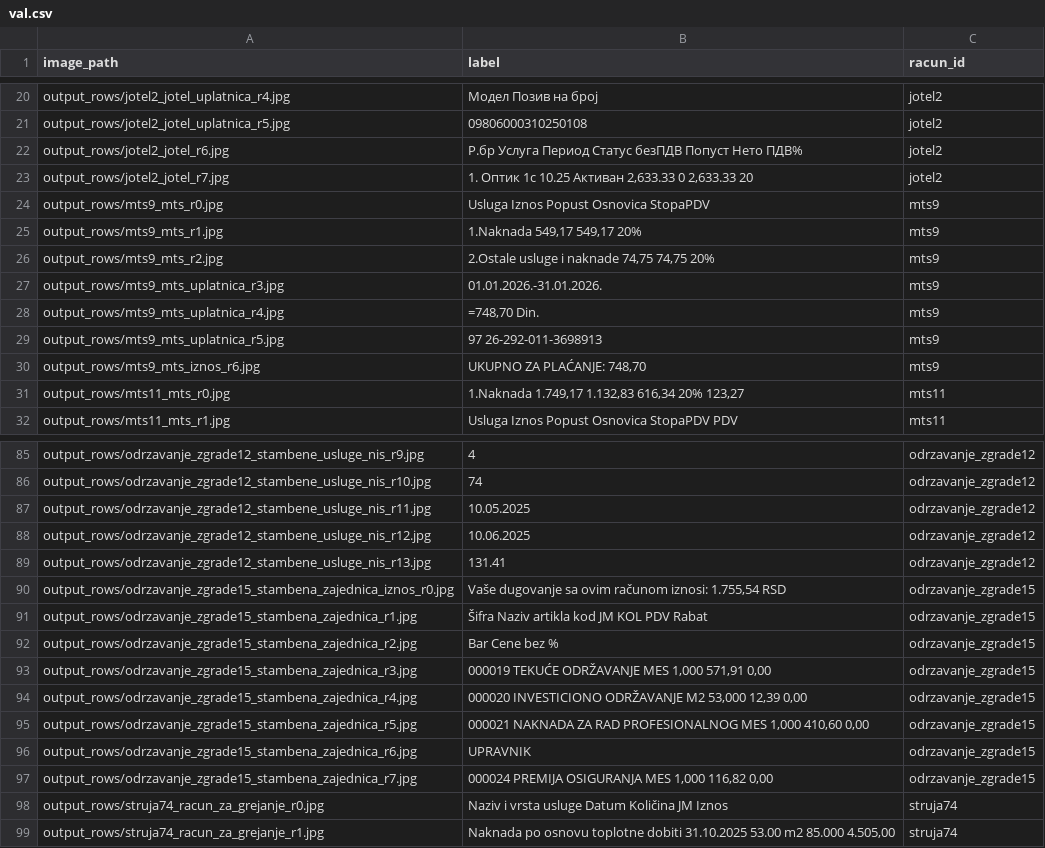
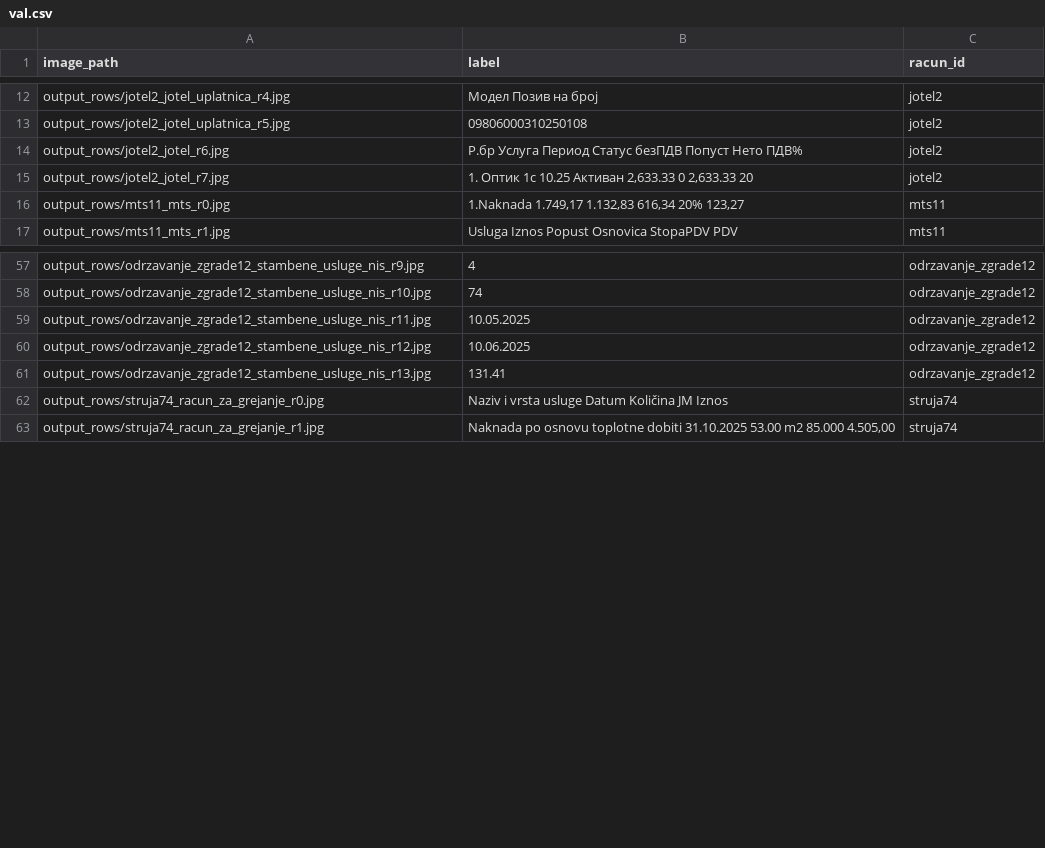
Before and after one commit to milanatosic/ocr, a CSV file: splits/val.csv, drawn as a sheet; only a part is shown, gaps mark what is left out; the diff covers the shown part only.

```diff
--- a/splits/val.csv
+++ b/splits/val.csv
@@ -23,9 +15,2 @@ output_rows/jotel2_jotel_r6.jpg,Р.бр Услуга Период Статус
 output_rows/jotel2_jotel_r7.jpg,"1. Оптик 1с 10.25 Активан 2,633.33 0 2,633.33 20",jotel2
-output_rows/mts9_mts_r0.jpg,Usluga Iznos Popust Osnovica StopaPDV,mts9
-output_rows/mts9_mts_r1.jpg,"1.Naknada 549,17 549,17 20%",mts9
-output_rows/mts9_mts_r2.jpg,"2.Ostale usluge i naknade 74,75 74,75 20%",mts9
-output_rows/mts9_mts_uplatnica_r3.jpg,01.01.2026.-31.01.2026.,mts9
-output_rows/mts9_mts_uplatnica_r4.jpg,"=748,70 Din.",mts9
-output_rows/mts9_mts_uplatnica_r5.jpg,97 26-292-011-3698913,mts9
-output_rows/mts9_mts_iznos_r6.jpg,"UKUPNO ZA PLAĆANJE: 748,70",mts9
 output_rows/mts11_mts_r0.jpg,"1.Naknada 1.749,17 1.132,83 616,34 20% 123,27",mts11
@@ -89,10 +61,2 @@ output_rows/odrzavanje_zgrade12_stambene_usluge_nis_r12.jpg,10.06.2025,odrzavanj
 output_rows/odrzavanje_zgrade12_stambene_usluge_nis_r13.jpg,131.41,odrzavanje_zgrade12
-output_rows/odrzavanje_zgrade15_stambena_zajednica_iznos_r0.jpg,"Vaše dugovanje sa ovim računom iznosi: 1.755,54 RSD",odrzavanje_zgrade15
-output_rows/odrzavanje_zgrade15_stambena_zajednica_r1.jpg,Šifra Naziv artikla kod JM KOL PDV Rabat,odrzavanje_zgrade15
-output_rows/odrzavanje_zgrade15_stambena_zajednica_r2.jpg,Bar Cene bez %,odrzavanje_zgrade15
-output_rows/odrzavanje_zgrade15_stambena_zajednica_r3.jpg,"000019 TEKUĆE ODRŽAVANJE MES 1,000 571,91 0,00",odrzavanje_zgrade15
-output_rows/odrzavanje_zgrade15_stambena_zajednica_r4.jpg,"000020 INVESTICIONO ODRŽAVANJE M2 53,000 12,39 0,00",odrzavanje_zgrade15
-output_rows/odrzavanje_zgrade15_stambena_zajednica_r5.jpg,"000021 NAKNADA ZA RAD PROFESIONALNOG MES 1,000 410,60 0,00",odrzavanje_zgrade15
-output_rows/odrzavanje_zgrade15_stambena_zajednica_r6.jpg,UPRAVNIK,odrzavanje_zgrade15
-output_rows/odrzavanje_zgrade15_stambena_zajednica_r7.jpg,"000024 PREMIJA OSIGURANJA MES 1,000 116,82 0,00",odrzavanje_zgrade15
 output_rows/struja74_racun_za_grejanje_r0.jpg,Naziv i vrsta usluge Datum Količina JM Iznos,struja74
```
Also changed, not shown: 21 removed rows elsewhere in this file, splits/test.csv, splits/train.csv, 2 other files.
